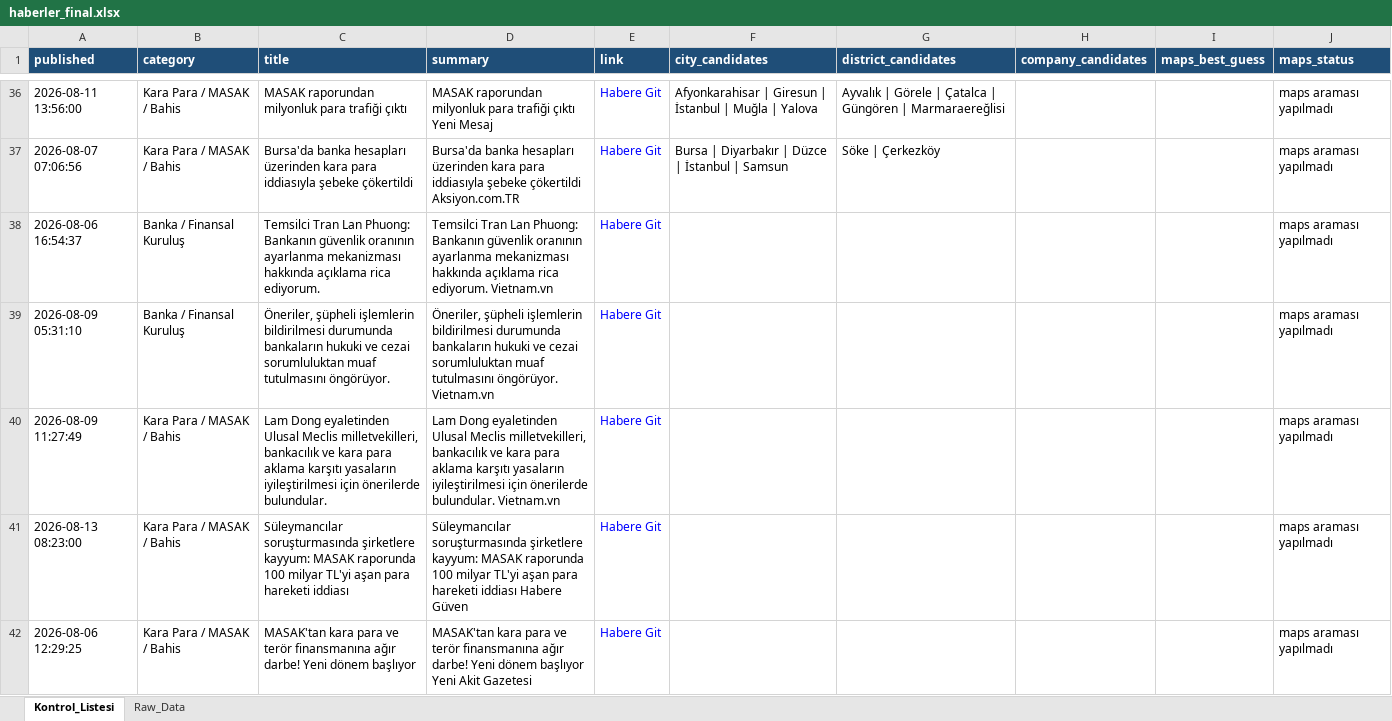
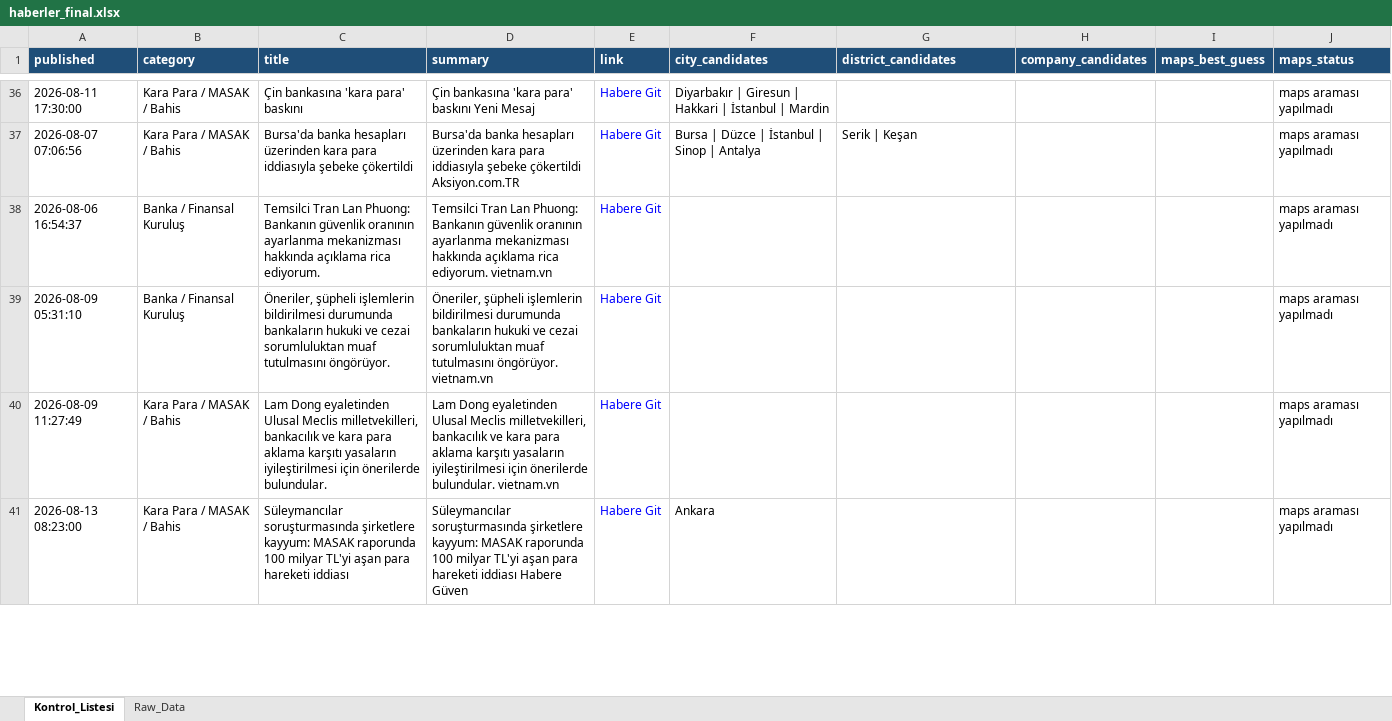
Before and after one commit to MuhammedMustafaSungur/haber-risk-monitor, an Excel workbook: data/haberler_final.xlsx, sheet Kontrol_Listesi, drawn as a sheet; only a part is shown, gaps mark what is left out; values as stored, in another font and other column widths than the file's, no borders; removed rows and columns are numbered as before the commit, all else as after; the diff covers the shown part only; the diff names each change by its address in the sheet, - before the commit and + after, or states it on an @@ line.

```diff
--- a/data/haberler_final.xlsx (sheet Kontrol_Listesi)
+++ b/data/haberler_final.xlsx (sheet Kontrol_Listesi)
-A36 (published): 2026-08-11 13:56:00
+A36 (published): 2026-08-11 17:30:00
-C36 (title): MASAK raporundan milyonluk para trafiği çıktı
+C36 (title): Çin bankasına 'kara para' baskını
-D36 (summary): MASAK raporundan milyonluk para trafiği çıktı Yeni Mesaj
+D36 (summary): Çin bankasına 'kara para' baskını Yeni Mesaj
-F36 (city_candidates): Afyonkarahisar | Giresun | İstanbul | Muğla | Yalova
+F36 (city_candidates): Diyarbakır | Giresun | Hakkari | İstanbul | Mardin
-G36 (district_candidates): Ayvalık | Görele | Çatalca | Güngören | Marmaraereğlisi
+G36 (district_candidates): (empty)
-F37 (city_candidates): Bursa | Diyarbakır | Düzce | İstanbul | Samsun
+F37 (city_candidates): Bursa | Düzce | İstanbul | Sinop | Antalya
-G37 (district_candidates): Söke | Çerkezköy
+G37 (district_candidates): Serik | Keşan
-D38 (summary): …rica ediyorum. Vietnam.vn
+D38 (summary): …rica ediyorum. vietnam.vn
-D39 (summary): …tutulmasını öngörüyor. Vietnam.vn
+D39 (summary): …tutulmasını öngörüyor. vietnam.vn
-D40 (summary): …önerilerde bulundular. Vietnam.vn
+D40 (summary): …önerilerde bulundular. vietnam.vn
-F41 (city_candidates): (empty)
+F41 (city_candidates): Ankara
-row 42: 2026-08-06 12:29:25 | Kara Para / MASAK / Bahis | MASAK'tan kara para ve terör finansmanına ağır darbe! Yeni dönem başlıyor | MASAK'tan kara para ve terör finansmanına ağır darbe! Yeni dönem başlıyor Yeni Akit Gazetesi | Habere Git |  |  |  |  | maps araması yapılmadı
```
Also changed, not shown: 31 added rows, 30 removed rows, 12 moved rows and 140 edited cells elsewhere in this sheet, sheet Raw_Data, 1 other file.
